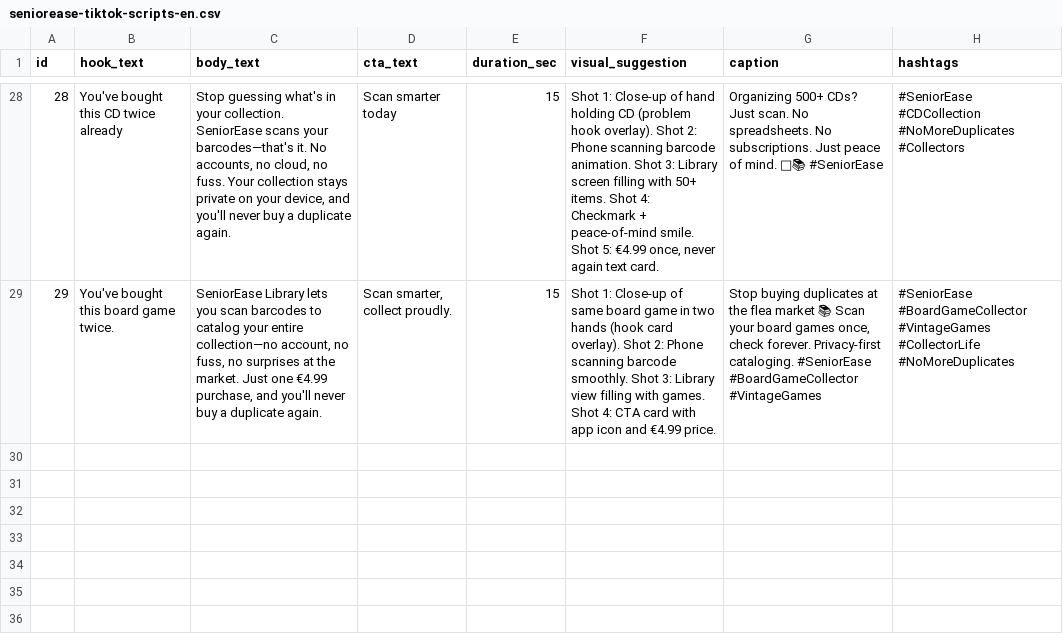
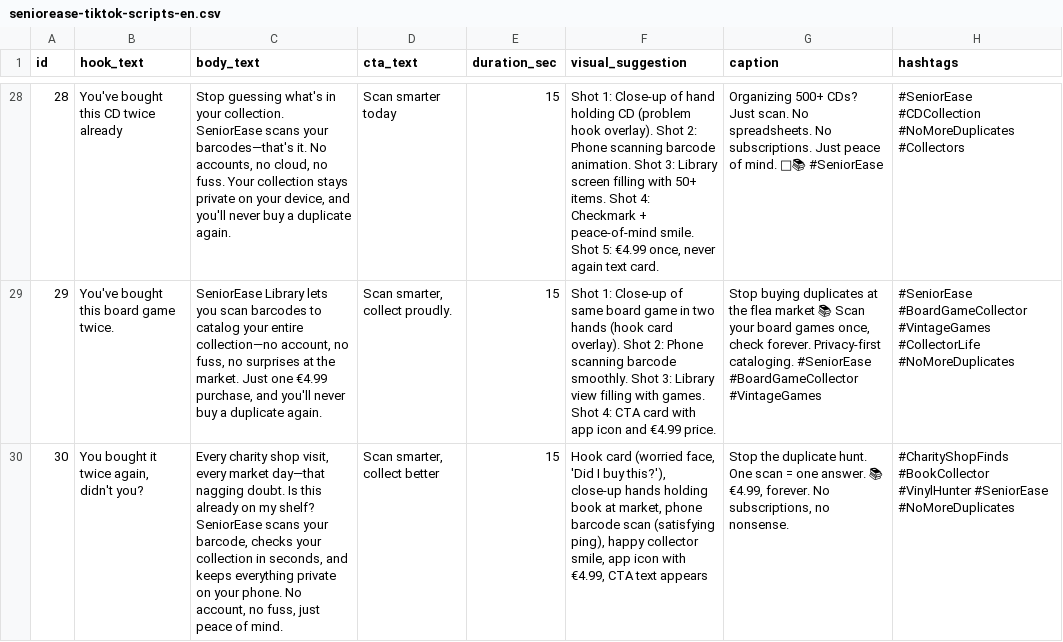
Before and after one commit to cmvdeut/seniorease-library, a CSV file: tiktok-remotion/content/seniorease-tiktok-scripts-en.csv, drawn as a sheet; only a part is shown, gaps mark what is left out; the diff names each change by its address in the sheet, - before the commit and + after, or states it on an @@ line.

Commit message:
Daily content agent [skip ci]

```diff
--- a/tiktok-remotion/content/seniorease-tiktok-scripts-en.csv
+++ b/tiktok-remotion/content/seniorease-tiktok-scripts-en.csv
+row 30: 30 | You bought it twice again, didn't you? | Every charity shop visit, every market day—that nagging doubt. Is this already on my shelf? SeniorEase scans your barcode, checks your collection in seconds, and keeps everything private on your phone. No account, no fuss, just peace of mind. | Scan smarter, collect better | 15 | Hook card (worried face, 'Did I buy this?'), close-up hands holding book at market, phone barcode scan (satisfying ping), happy collector smile, app icon with €4.99, CTA text appears | Stop the duplicate hunt. One scan = one answer. 📚 €4.99, forever. No subscriptions, no nonsense. | #CharityShopFinds #BookCollector #VinylHunter #SeniorEase #NoMoreDuplicates
```
Also changed, not shown: 2 other files.
